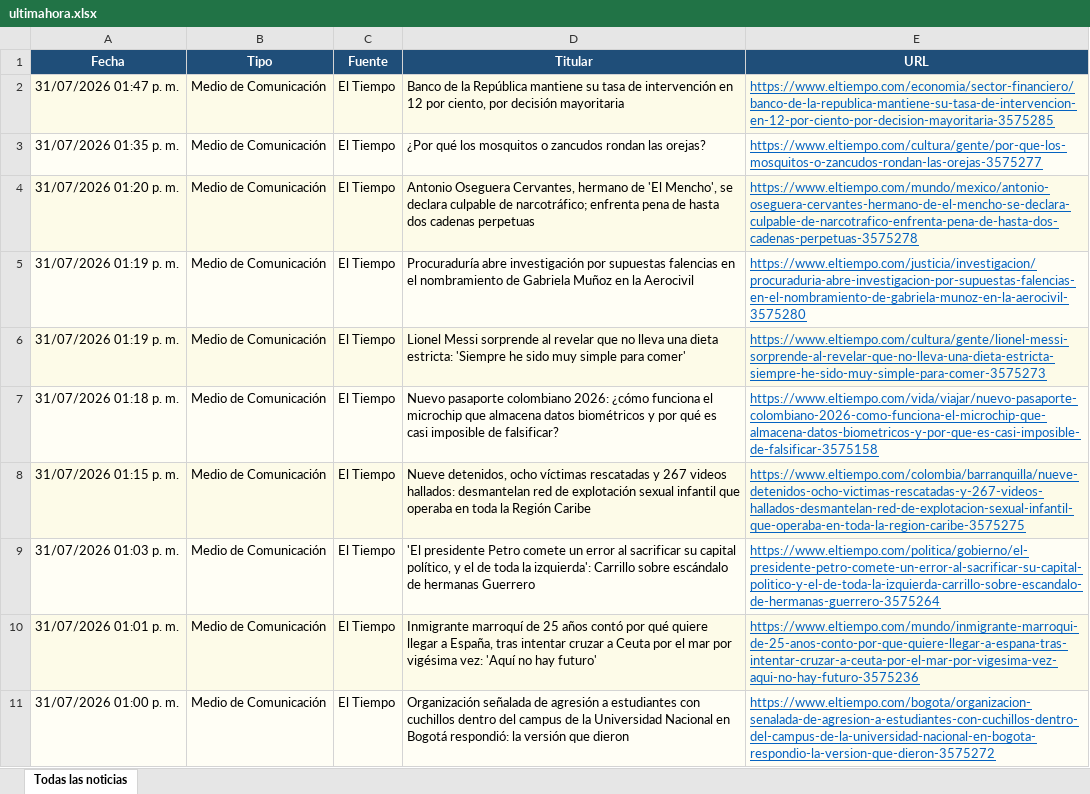
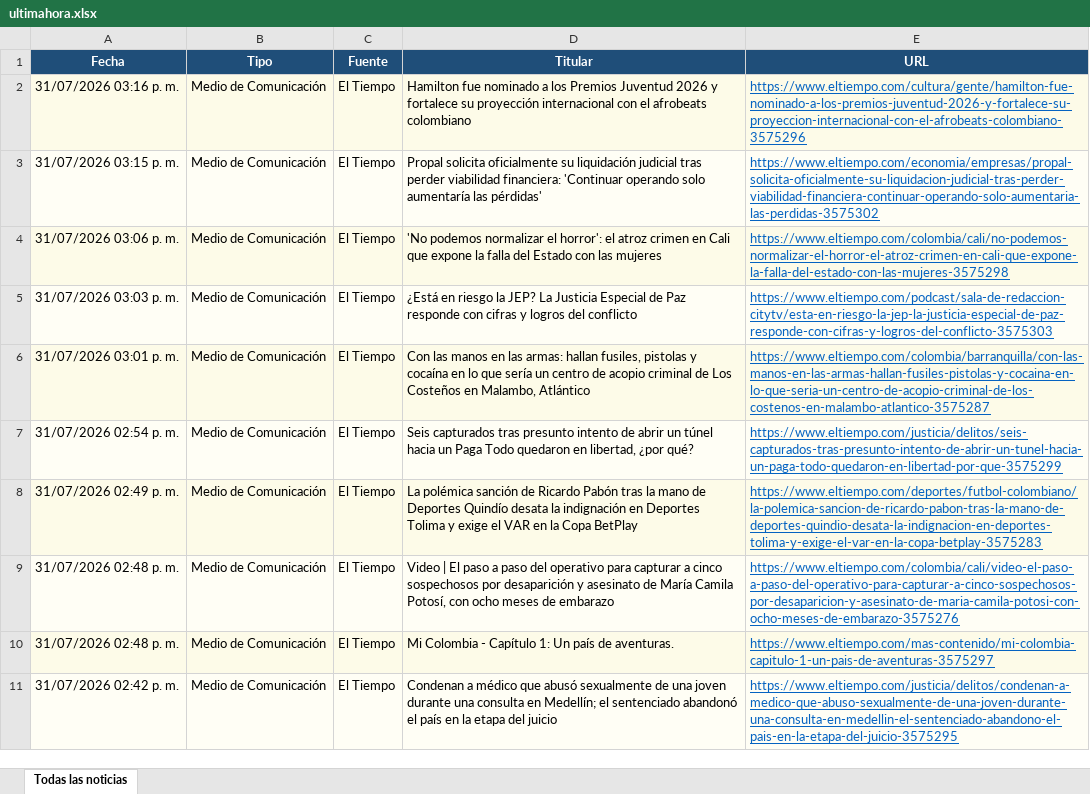
Before and after one commit to kevin961312/UltimaHora, an Excel workbook: docs/ultimahora.xlsx, sheet Todas las noticias, drawn as a sheet; only a part is shown; values as stored, in another font and other column widths than the file's, no borders; the diff covers the shown part only; the diff names each change by its address in the sheet, - before the commit and + after, or states it on an @@ line.

```diff
--- a/docs/ultimahora.xlsx (sheet Todas las noticias)
+++ b/docs/ultimahora.xlsx (sheet Todas las noticias)
-A2 (Fecha): 31/07/2026 01:47 p. m.
+A2 (Fecha): 31/07/2026 03:16 p. m.
-D2 (Titular): Banco de la República mantiene su tasa de intervención en 12 por ciento, por decisión mayoritaria
+D2 (Titular): Hamilton fue nominado a los Premios Juventud 2026 y fortalece su proyección internacional con el afrobeats colombiano
-E2 (URL): https://www.eltiempo.com/economia/sector-financiero/banco-de-la-republica-mantiene-su-tasa-de-intervencion-en-12-por-ciento-por-decision-mayoritaria-3575285
+E2 (URL): https://www.eltiempo.com/cultura/gente/hamilton-fue-nominado-a-los-premios-juventud-2026-y-fortalece-su-proyeccion-internacional-con-el-afrobeats-colombiano-3575296
-A3 (Fecha): 31/07/2026 01:35 p. m.
+A3 (Fecha): 31/07/2026 03:15 p. m.
-D3 (Titular): ¿Por qué los mosquitos o zancudos rondan las orejas?
+D3 (Titular): Propal solicita oficialmente su liquidación judicial tras perder viabilidad financiera: 'Continuar operando solo aumentaría las pérdidas'
-E3 (URL): https://www.eltiempo.com/cultura/gente/por-que-los-mosquitos-o-zancudos-rondan-las-orejas-3575277
+E3 (URL): https://www.eltiempo.com/economia/empresas/propal-solicita-oficialmente-su-liquidacion-judicial-tras-perder-viabilidad-financiera-continuar-operando-solo-aumentaria-las-perdidas-3575302
-A4 (Fecha): 31/07/2026 01:20 p. m.
+A4 (Fecha): 31/07/2026 03:06 p. m.
-D4 (Titular): Antonio Oseguera Cervantes, hermano de 'El Mencho', se declara culpable de narcotráfico; enfrenta pena de hasta dos cadenas perpetuas
+D4 (Titular): 'No podemos normalizar el horror': el atroz crimen en Cali que expone la falla del Estado con las mujeres
-E4 (URL): https://www.eltiempo.com/mundo/mexico/antonio-oseguera-cervantes-hermano-de-el-mencho-se-declara-culpable-de-narcotrafico-enfrenta-pena-de-hasta-dos-cadenas-perpetuas-3575278
+E4 (URL): https://www.eltiempo.com/colombia/cali/no-podemos-normalizar-el-horror-el-atroz-crimen-en-cali-que-expone-la-falla-del-estado-con-las-mujeres-3575298
-A5 (Fecha): 31/07/2026 01:19 p. m.
+A5 (Fecha): 31/07/2026 03:03 p. m.
-D5 (Titular): Procuraduría abre investigación por supuestas falencias en el nombramiento de Gabriela Muñoz en la Aerocivil
+D5 (Titular): ¿Está en riesgo la JEP? La Justicia Especial de Paz responde con cifras y logros del conflicto
-E5 (URL): https://www.eltiempo.com/justicia/investigacion/procuraduria-abre-investigacion-por-supuestas-falencias-en-el-nombramiento-de-gabriela-munoz-en-la-aerocivil-3575280
+E5 (URL): https://www.eltiempo.com/podcast/sala-de-redaccion-citytv/esta-en-riesgo-la-jep-la-justicia-especial-de-paz-responde-con-cifras-y-logros-del-conflicto-3575303
-A6 (Fecha): 31/07/2026 01:19 p. m.
+A6 (Fecha): 31/07/2026 03:01 p. m.
-D6 (Titular): Lionel Messi sorprende al revelar que no lleva una dieta estricta: 'Siempre he sido muy simple para comer'
+D6 (Titular): Con las manos en las armas: hallan fusiles, pistolas y cocaína en lo que sería un centro de acopio criminal de Los Costeños en Malambo, Atlántico
-E6 (URL): https://www.eltiempo.com/cultura/gente/lionel-messi-sorprende-al-revelar-que-no-lleva-una-dieta-estricta-siempre-he-sido-muy-simple-para-comer-3575273
+E6 (URL): https://www.eltiempo.com/colombia/barranquilla/con-las-manos-en-las-armas-hallan-fusiles-pistolas-y-cocaina-en-lo-que-seria-un-centro-de-acopio-criminal-de-los-costenos-en-malambo-atlantico-3575287
-A7 (Fecha): 31/07/2026 01:18 p. m.
+A7 (Fecha): 31/07/2026 02:54 p. m.
-D7 (Titular): Nuevo pasaporte colombiano 2026: ¿cómo funciona el microchip que almacena datos biométricos y por qué es casi imposible de falsificar?
+D7 (Titular): Seis capturados tras presunto intento de abrir un túnel hacia un Paga Todo quedaron en libertad, ¿por qué?
-E7 (URL): https://www.eltiempo.com/vida/viajar/nuevo-pasaporte-colombiano-2026-como-funciona-el-microchip-que-almacena-datos-biometricos-y-por-que-es-casi-imposible-de-falsificar-3575158
+E7 (URL): https://www.eltiempo.com/justicia/delitos/seis-capturados-tras-presunto-intento-de-abrir-un-tunel-hacia-un-paga-todo-quedaron-en-libertad-por-que-3575299
-A8 (Fecha): 31/07/2026 01:15 p. m.
+A8 (Fecha): 31/07/2026 02:49 p. m.
-D8 (Titular): Nueve detenidos, ocho víctimas rescatadas y 267 videos hallados: desmantelan red de explotación sexual infantil que operaba en toda la Región Caribe
+D8 (Titular): La polémica sanción de Ricardo Pabón tras la mano de Deportes Quindío desata la indignación en Deportes Tolima y exige el VAR en la Copa BetPlay
-E8 (URL): https://www.eltiempo.com/colombia/barranquilla/nueve-detenidos-ocho-victimas-rescatadas-y-267-videos-hallados-desmantelan-red-de-explotacion-sexual-infantil-que-operaba-en-toda-la-region-caribe-3575275
+E8 (URL): https://www.eltiempo.com/deportes/futbol-colombiano/la-polemica-sancion-de-ricardo-pabon-tras-la-mano-de-deportes-quindio-desata-la-indignacion-en-deportes-tolima-y-exige-el-var-en-la-copa-betplay-3575283
-A9 (Fecha): 31/07/2026 01:03 p. m.
+A9 (Fecha): 31/07/2026 02:48 p. m.
-D9 (Titular): 'El presidente Petro comete un error al sacrificar su capital político, y el de toda la izquierda': Carrillo sobre escándalo de hermanas Guerrero
+D9 (Titular): Video | El paso a paso del operativo para capturar a cinco sospechosos por desaparición y asesinato de María Camila Potosí, con ocho meses de embarazo
-E9 (URL): https://www.eltiempo.com/politica/gobierno/el-presidente-petro-comete-un-error-al-sacrificar-su-capital-politico-y-el-de-toda-la-izquierda-carrillo-sobre-escandalo-de-hermanas-guerrero-3575264
+E9 (URL): https://www.eltiempo.com/colombia/cali/video-el-paso-a-paso-del-operativo-para-capturar-a-cinco-sospechosos-por-desaparicion-y-asesinato-de-maria-camila-potosi-con-ocho-meses-de-embarazo-3575276
-A10 (Fecha): 31/07/2026 01:01 p. m.
+A10 (Fecha): 31/07/2026 02:48 p. m.
-D10 (Titular): Inmigrante marroquí de 25 años contó por qué quiere llegar a España, tras intentar cruzar a Ceuta por el mar por vigésima vez: 'Aquí no hay futuro'
+D10 (Titular): Mi Colombia - Capítulo 1: Un país de aventuras.
-E10 (URL): https://www.eltiempo.com/mundo/inmigrante-marroqui-de-25-anos-conto-por-que-quiere-llegar-a-espana-tras-intentar-cruzar-a-ceuta-por-el-mar-por-vigesima-vez-aqui-no-hay-futuro-3575236
+E10 (URL): https://www.eltiempo.com/mas-contenido/mi-colombia-capitulo-1-un-pais-de-aventuras-3575297
-A11 (Fecha): 31/07/2026 01:00 p. m.
+A11 (Fecha): 31/07/2026 02:42 p. m.
-D11 (Titular): Organización señalada de agresión a estudiantes con cuchillos dentro del campus de la Universidad Nacional en Bogotá respondió: la versión que dieron
+D11 (Titular): Condenan a médico que abusó sexualmente de una joven durante una consulta en Medellín; el sentenciado abandonó el país en la etapa del juicio
-E11 (URL): https://www.eltiempo.com/bogota/organizacion-senalada-de-agresion-a-estudiantes-con-cuchillos-dentro-del-campus-de-la-universidad-nacional-en-bogota-respondio-la-version-que-dieron-3575272
+E11 (URL): https://www.eltiempo.com/justicia/delitos/condenan-a-medico-que-abuso-sexualmente-de-una-joven-durante-una-consulta-en-medellin-el-sentenciado-abandono-el-pais-en-la-etapa-del-juicio-3575295
```
Also changed, not shown: 82 added rows, 143 removed rows, 20 moved rows and 190 edited cells elsewhere in this sheet, 1 other file.
